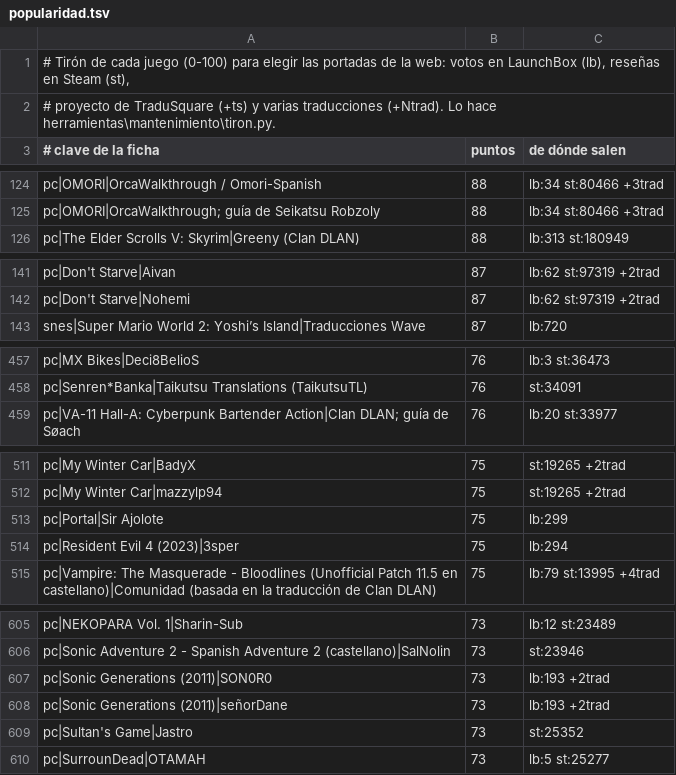
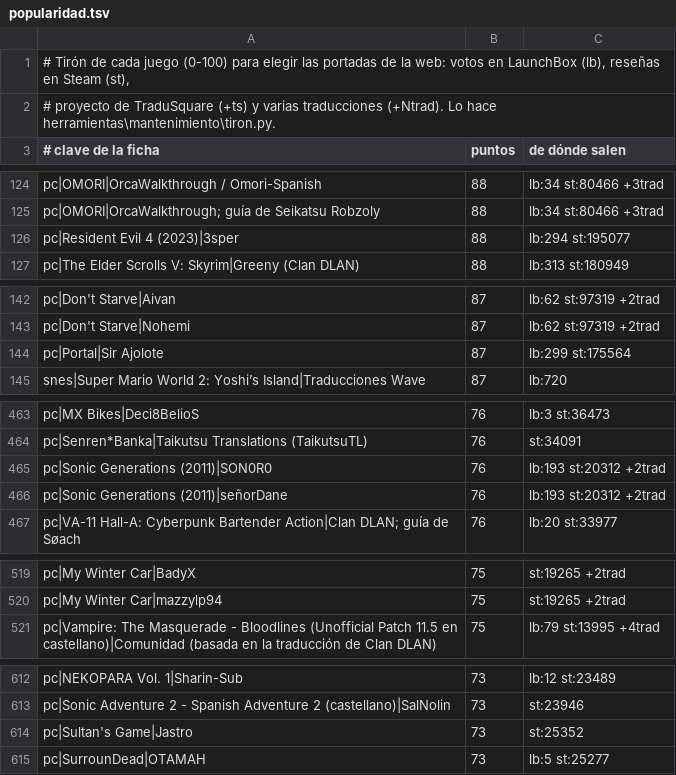
Before and after one commit to alucardog-dotcom/biblioteca-traducciones, a TSV file: web/popularidad.tsv, drawn as a sheet; only a part is shown, gaps mark what is left out; removed rows and columns are numbered as before the commit, all else as after; the diff covers the shown part only; the diff names each change by its address in the sheet, - before the commit and + after, or states it on an @@ line.

```diff
--- a/web/popularidad.tsv
+++ b/web/popularidad.tsv
+row 126: pc|Resident Evil 4 (2023)|3sper | 88 | lb:294 st:195077
+row 144: pc|Portal|Sir Ajolote | 87 | lb:299 st:175564
+row 465: pc|Sonic Generations (2011)|SON0R0 | 76 | lb:193 st:20312 +2trad
+row 466: pc|Sonic Generations (2011)|señorDane | 76 | lb:193 st:20312 +2trad
-row 513: pc|Portal|Sir Ajolote | 75 | lb:299
-row 514: pc|Resident Evil 4 (2023)|3sper | 75 | lb:294
-row 607: pc|Sonic Generations (2011)|SON0R0 | 73 | lb:193 +2trad
-row 608: pc|Sonic Generations (2011)|señorDane | 73 | lb:193 +2trad
```
Also changed, not shown: 20 added rows, 18 removed rows and 1 edited cell elsewhere in this file, 3 other files.
